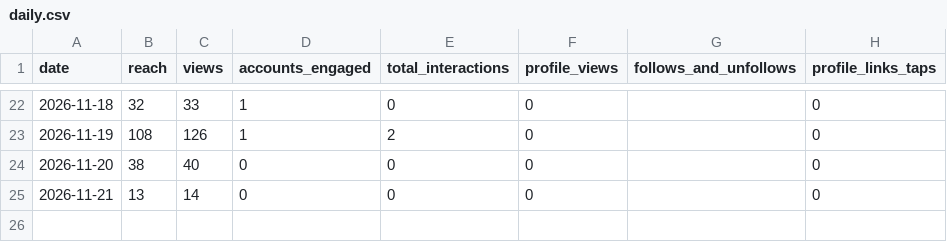
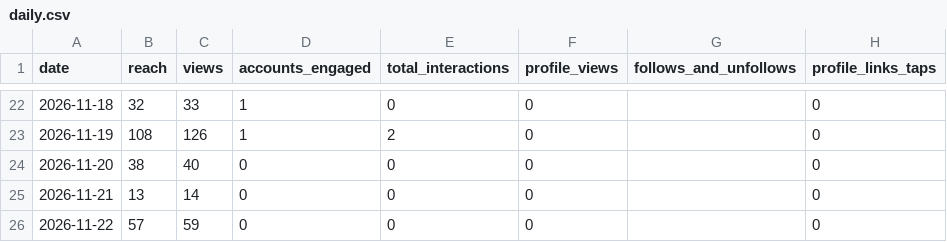
Before and after one commit to au-tax-content/content, a CSV file: stats/returnpolicy/daily.csv, drawn as a sheet; only a part is shown, gaps mark what is left out.

```diff
--- a/stats/returnpolicy/daily.csv
+++ b/stats/returnpolicy/daily.csv
@@ -25 +25,2 @@ date,reach,views,accounts_engaged,total_interactions,profile_views,follows_and_u
 2026-11-21,13,14,0,0,0,,0
+2026-11-22,57,59,0,0,0,,0
```
Also changed, not shown: stats/retained/account.csv, stats/retained/daily.csv, 5 other files.
